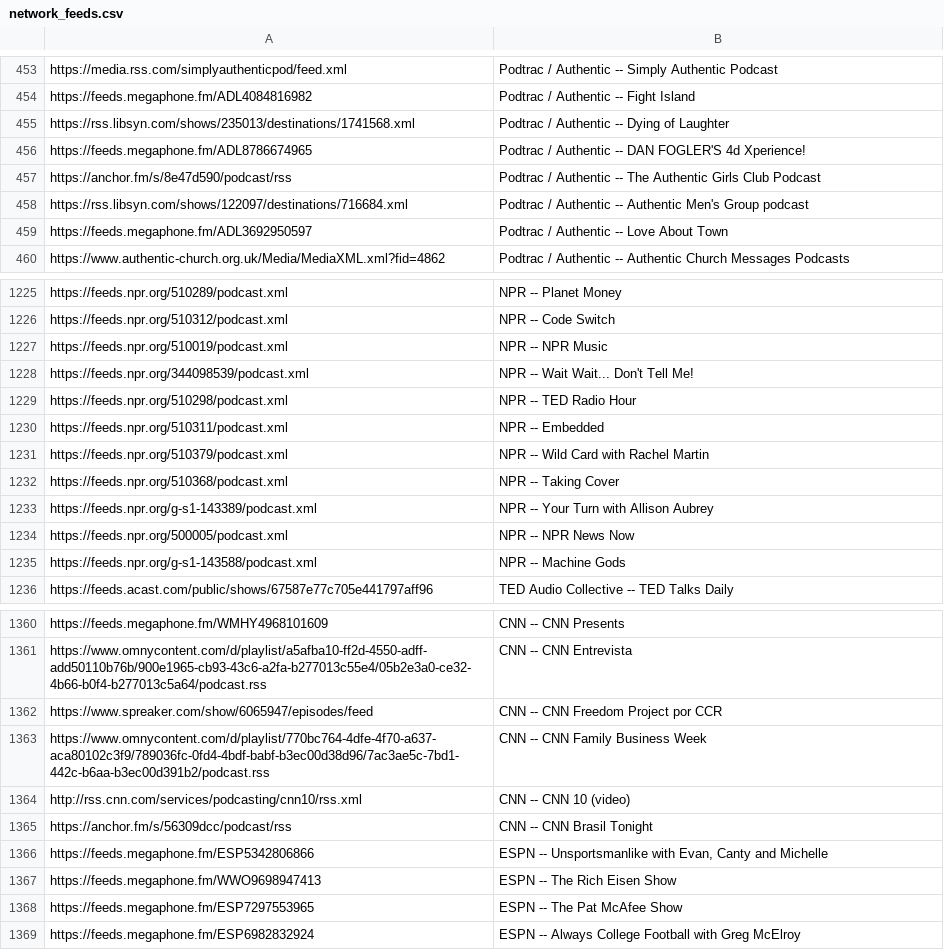
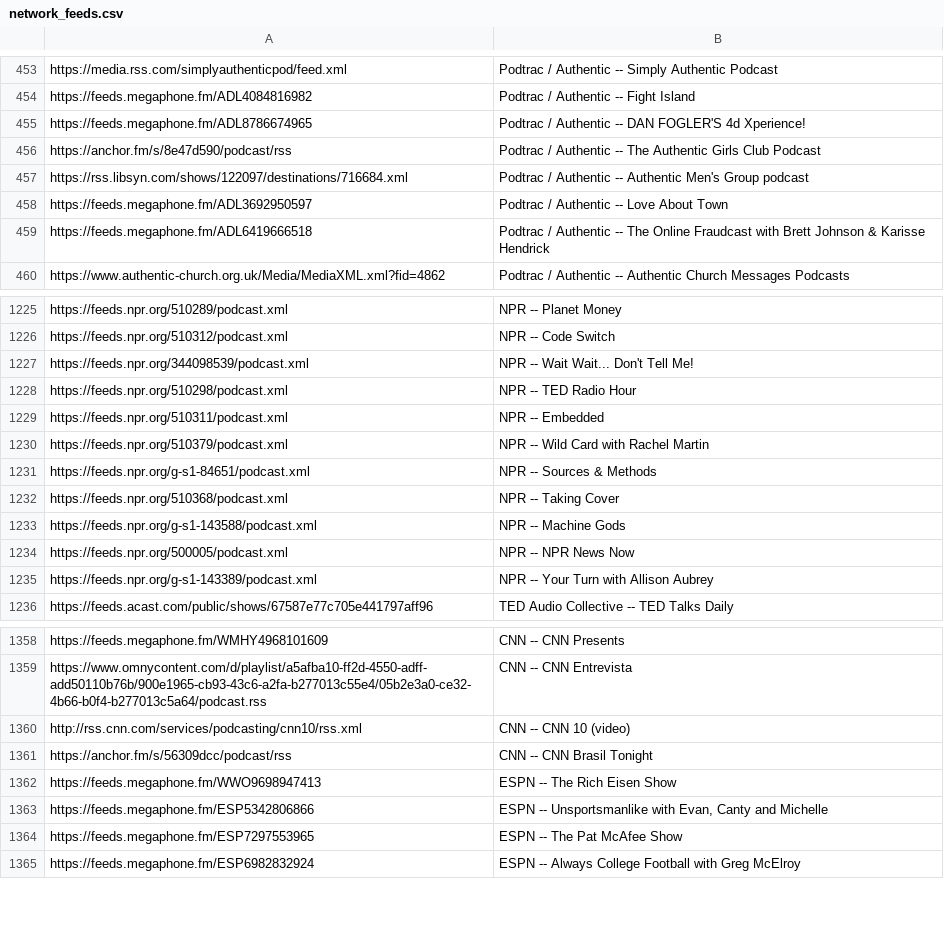
Before and after one commit to perlstein/abunchofcoconuts, a CSV file: data/network_feeds.csv, drawn as a sheet; only a part is shown, gaps mark what is left out; the diff covers the shown part only.

```diff
--- a/data/network_feeds.csv
+++ b/data/network_feeds.csv
@@ -454,3 +454,2 @@ https://media.rss.com/simplyauthenticpod/feed.xml,Podtrac / Authentic -- Simply
 https://feeds.megaphone.fm/ADL4084816982,Podtrac / Authentic -- Fight Island
-https://rss.libsyn.com/shows/235013/destinations/1741568.xml,Podtrac / Authentic -- Dying of Laughter
 https://feeds.megaphone.fm/ADL8786674965,Podtrac / Authentic -- DAN FOGLER'S 4d Xperience!
@@ -459,2 +458,3 @@ https://rss.libsyn.com/shows/122097/destinations/716684.xml,Podtrac / Authentic
 https://feeds.megaphone.fm/ADL3692950597,Podtrac / Authentic -- Love About Town
+https://feeds.megaphone.fm/ADL6419666518,Podtrac / Authentic -- The Online Fraudcast with Brett Johnson & Karisse Hendrick
 https://www.authentic-church.org.uk/Media/MediaXML.xml?fid=4862,Podtrac / Authentic -- Authentic Church Messages Podcasts
@@ -1226,3 +1226,2 @@ https://feeds.npr.org/510289/podcast.xml,NPR -- Planet Money
 https://feeds.npr.org/510312/podcast.xml,NPR -- Code Switch
-https://feeds.npr.org/510019/podcast.xml,NPR -- NPR Music
 https://feeds.npr.org/344098539/podcast.xml,NPR -- Wait Wait... Don't Tell Me!
@@ -1231,6 +1230,7 @@ https://feeds.npr.org/510311/podcast.xml,NPR -- Embedded
 https://feeds.npr.org/510379/podcast.xml,NPR -- Wild Card with Rachel Martin
+https://feeds.npr.org/g-s1-84651/podcast.xml,NPR -- Sources & Methods
 https://feeds.npr.org/510368/podcast.xml,NPR -- Taking Cover
-https://feeds.npr.org/g-s1-143389/podcast.xml,NPR -- Your Turn with Allison Aubrey
-https://feeds.npr.org/500005/podcast.xml,NPR -- NPR News Now
 https://feeds.npr.org/g-s1-143588/podcast.xml,NPR -- Machine Gods
+https://feeds.npr.org/500005/podcast.xml,NPR -- NPR News Now
+https://feeds.npr.org/g-s1-143389/podcast.xml,NPR -- Your Turn with Allison Aubrey
 https://feeds.acast.com/public/shows/67587e77c705e441797aff96,TED Audio Collective -- TED Talks Daily
@@ -1361,8 +1359,6 @@ https://feeds.megaphone.fm/WMHY4968101609,CNN -- CNN Presents
 https://www.omnycontent.com/d/playlist/a5afba10-ff2d-4550-adff-add50110b76b/900e1965-cb93-43c6-a2fa-b277013c55e4/05b2e3a0-ce32-4b66-b0f4-b277013c5a64/podcast.rss,CNN -- CNN Entrevista
-https://www.spreaker.com/show/6065947/episodes/feed,CNN -- CNN Freedom Project por CCR
-https://www.omnycontent.com/d/playlist/770bc764-4dfe-4f70-a637-aca80102c3f9/789036fc-0fd4-4bdf-babf-b3ec00d38d96/7ac3ae5c-7bd1-442c-b6aa-b3ec00d391b2/podcast.rss,CNN -- CNN Family Business Week
 http://rss.cnn.com/services/podcasting/cnn10/rss.xml,CNN -- CNN 10 (video)
 https://anchor.fm/s/56309dcc/podcast/rss,CNN -- CNN Brasil Tonight
-https://feeds.megaphone.fm/ESP5342806866,"ESPN -- Unsportsmanlike with Evan, Canty and Michelle"
 https://feeds.megaphone.fm/WWO9698947413,ESPN -- The Rich Eisen Show
+https://feeds.megaphone.fm/ESP5342806866,"ESPN -- Unsportsmanlike with Evan, Canty and Michelle"
 https://feeds.megaphone.fm/ESP7297553965,ESPN -- The Pat McAfee Show
```
Also changed, not shown: 18 added rows, 21 removed rows, 42 moved rows and 4 edited cells elsewhere in this file, 1 other file.
